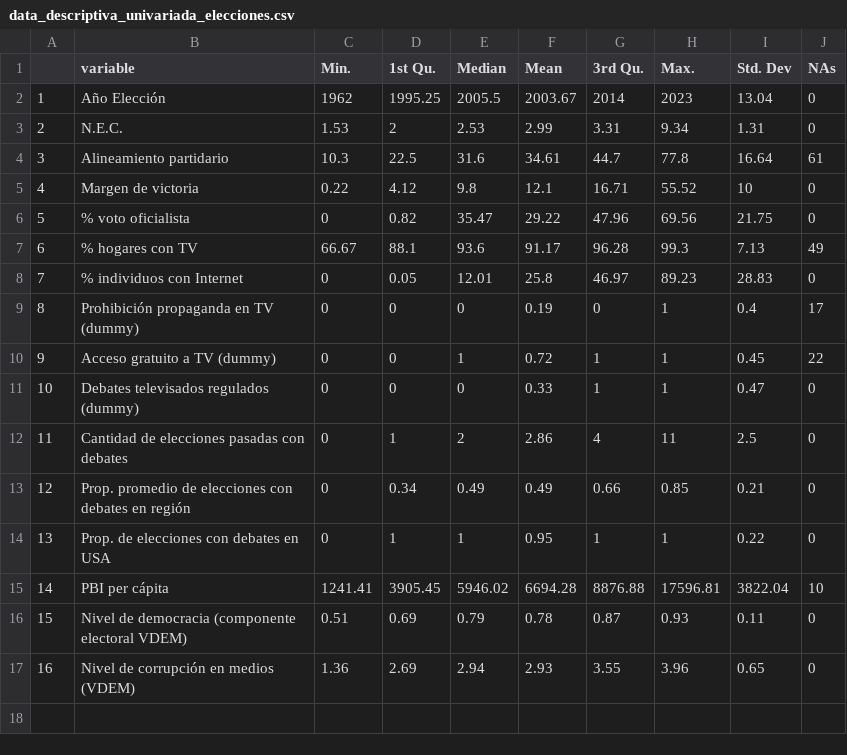
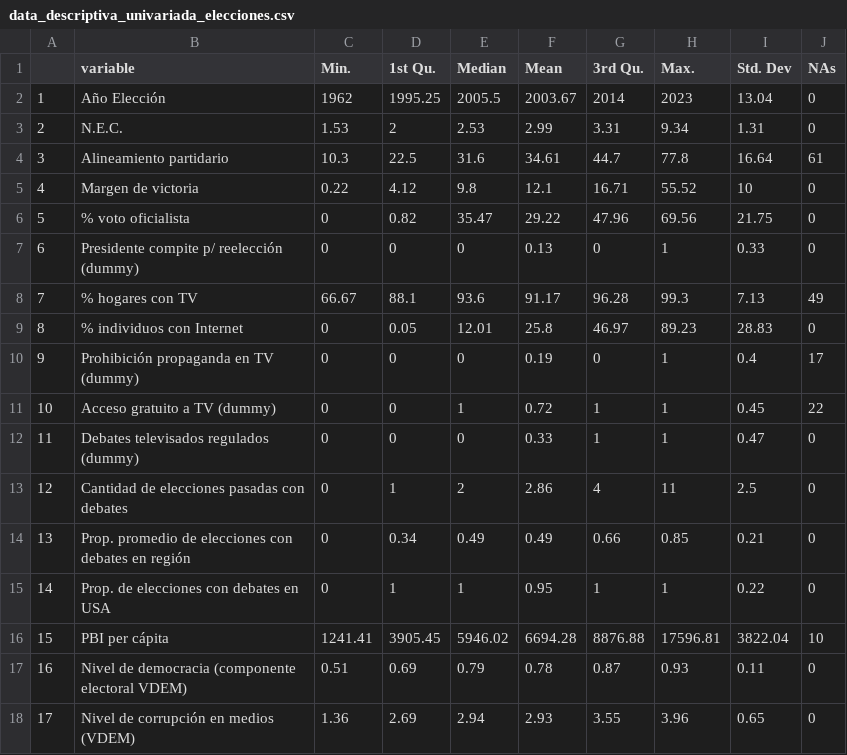
Before and after one commit to verenahantzsch/debates_latam2024, a CSV file: tesis_doctorado/anexos/data_descriptiva_univariada_elecciones.csv, drawn as a sheet; addresses are those after the commit; the diff names each change by its address in the sheet, - before the commit and + after, or states it on an @@ line.

```diff
--- a/tesis_doctorado/anexos/data_descriptiva_univariada_elecciones.csv
+++ b/tesis_doctorado/anexos/data_descriptiva_univariada_elecciones.csv
+row 7: 6 | Presidente compite p/ reelección (dummy) | 0 | 0 | 0 | 0.13 | 0 | 1 | 0.33 | 0
@@ column A renumbered from row 8 down @@
```
Also changed, not shown: tesis_doctorado/anexos/data_descriptiva_bivariada_elecciones.csv, 5 other files.
